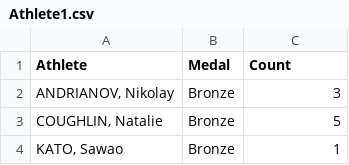
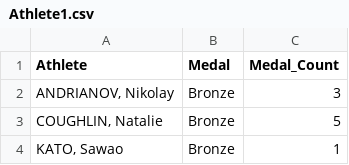
Before and after one commit to cbud0003/Assignment-2, a CSV file: data/Athlete1.csv, drawn as a sheet; only a part is shown.

Commit message:
Update Athlete1.csv

```diff
--- a/data/Athlete1.csv
+++ b/data/Athlete1.csv
@@ -1,2 +1,2 @@
-Athlete,Medal,Count
+Athlete,Medal,Medal_Count
 "ANDRIANOV, Nikolay",Bronze,3
```
